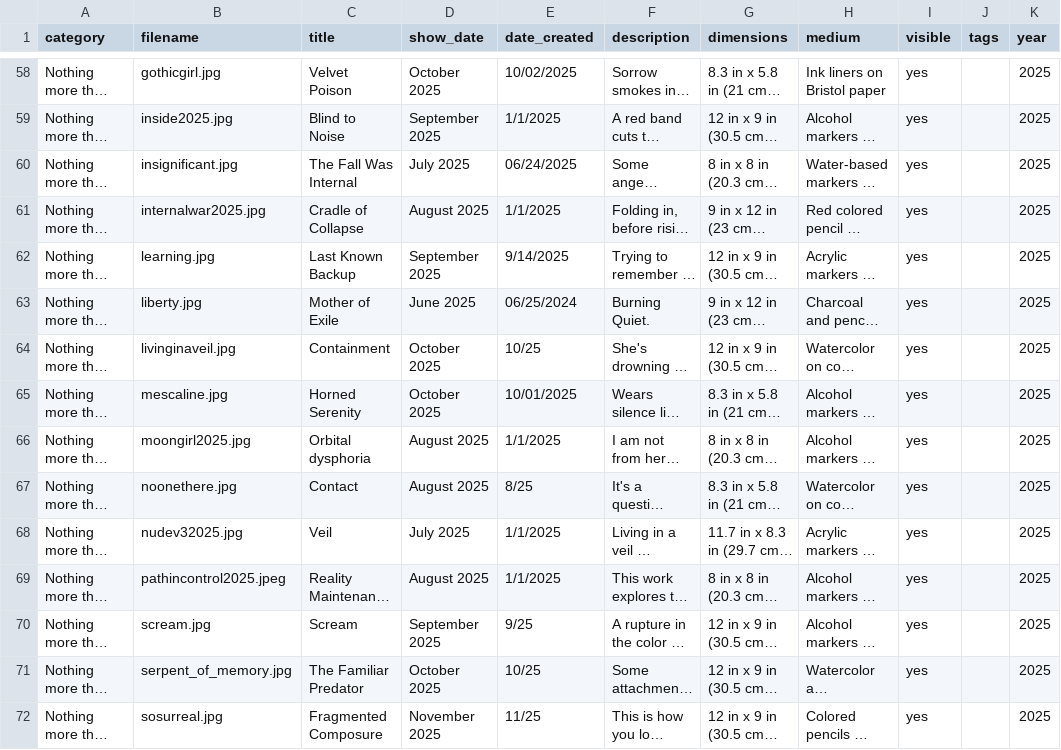
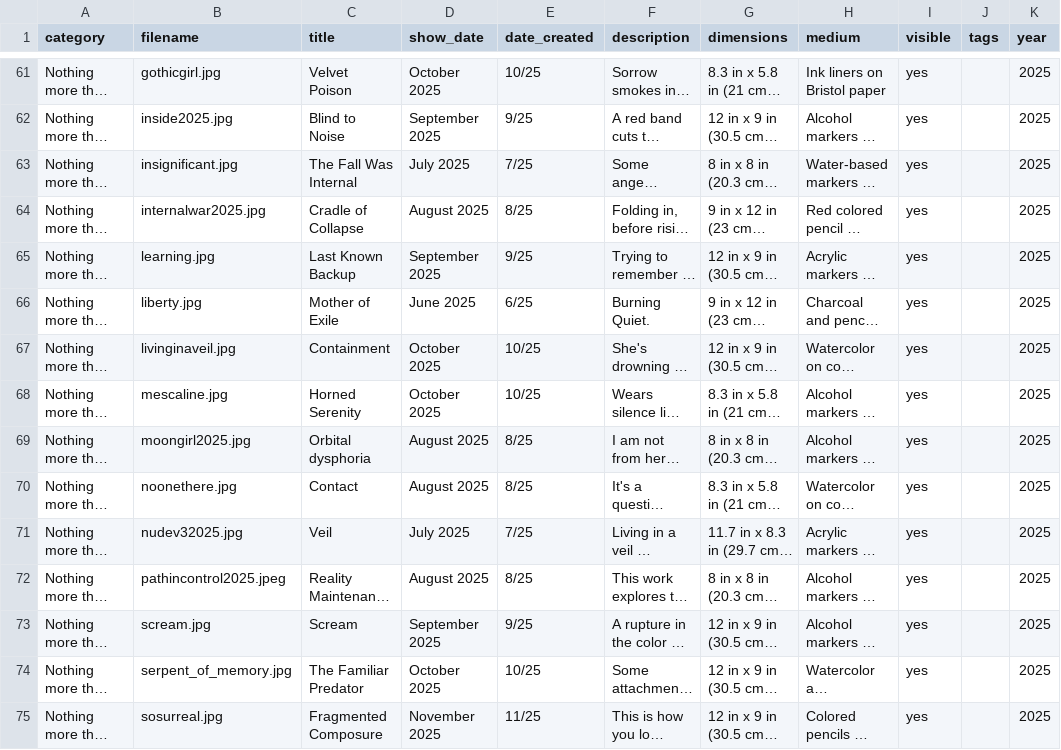
Before and after one commit to aparfenen/aparfenen-art, a CSV file: gallery_metadata.csv, drawn as a sheet; only a part is shown, gaps mark what is left out; long unchanged cells end in …; addresses are those after the commit; the diff covers the shown part only; the diff names each change by its address in the sheet, - before the commit and + after, or states it on an @@ line.

```diff
--- a/gallery_metadata.csv
+++ b/gallery_metadata.csv
-E61 (date_created): 10/02/2025
+E61 (date_created): 10/25
-E62 (date_created): 1/1/2025
+E62 (date_created): 9/25
-E63 (date_created): 06/24/2025
+E63 (date_created): 7/25
-E64 (date_created): 1/1/2025
+E64 (date_created): 8/25
-E65 (date_created): 9/14/2025
+E65 (date_created): 9/25
-E66 (date_created): 06/25/2024
+E66 (date_created): 6/25
-E68 (date_created): 10/01/2025
+E68 (date_created): 10/25
-E69 (date_created): 1/1/2025
+E69 (date_created): 8/25
-E71 (date_created): 1/1/2025
+E71 (date_created): 7/25
-E72 (date_created): 1/1/2025
+E72 (date_created): 8/25
```
Also changed, not shown: 3 added rows and 56 edited cells elsewhere in this file, 6 other files.
